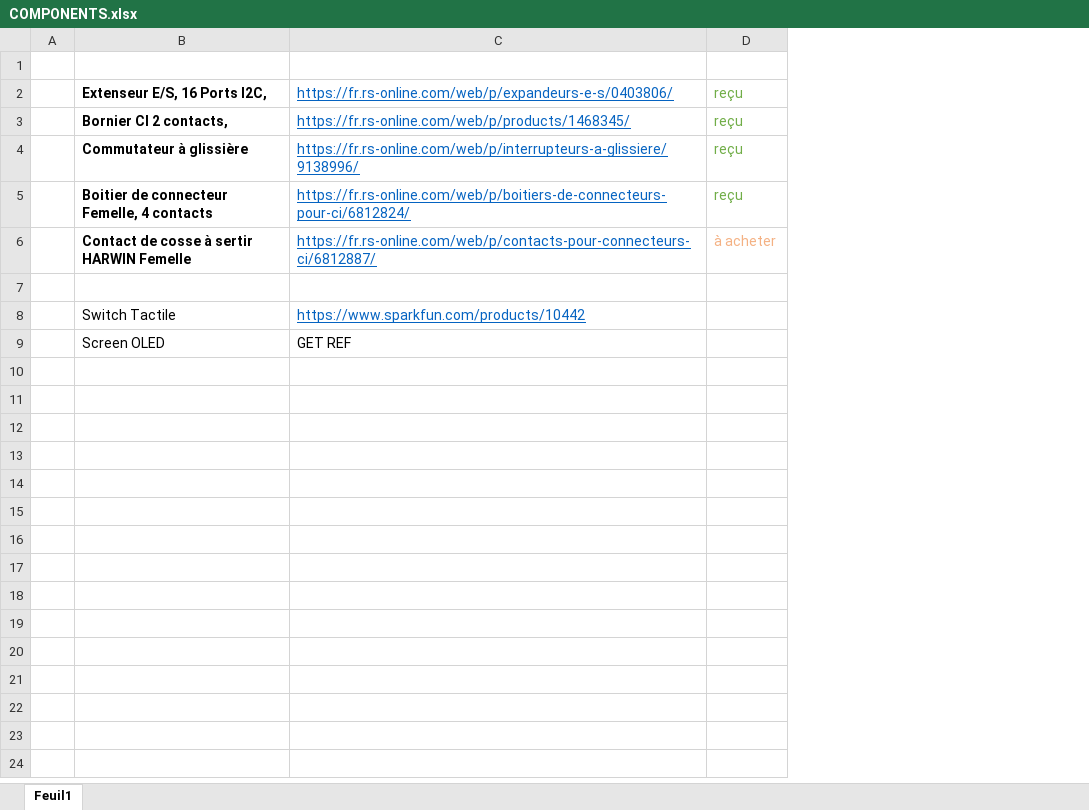
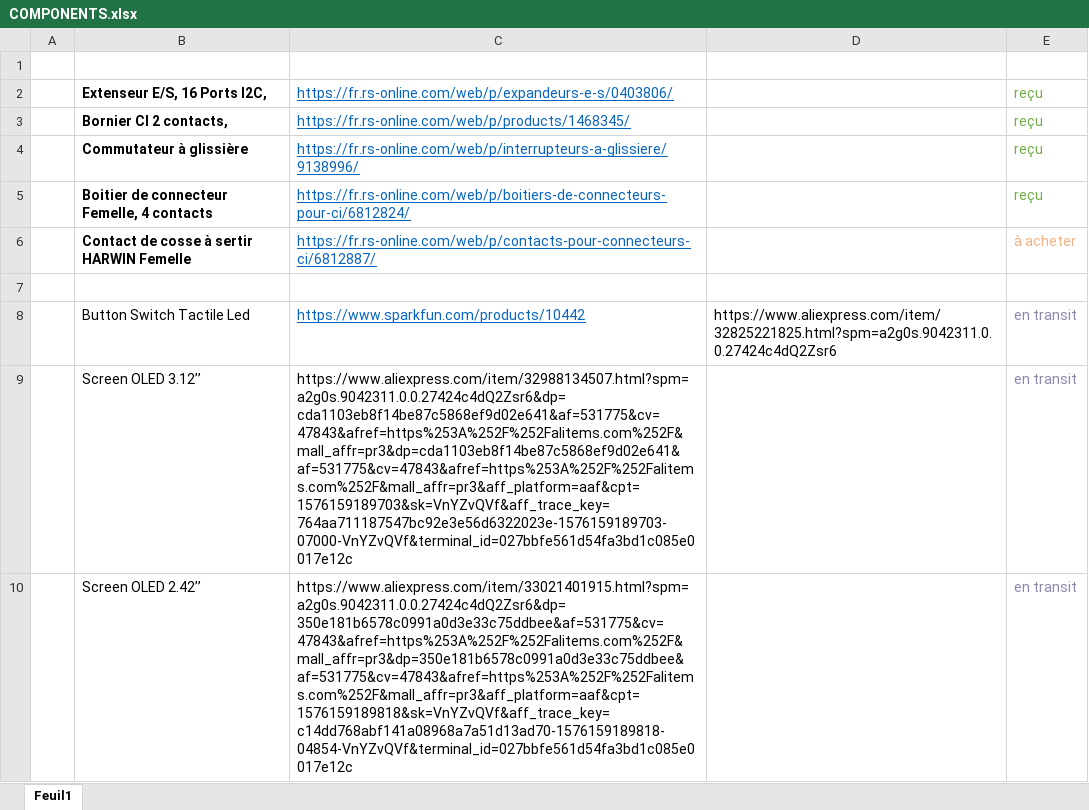
Before and after one commit to KomplexKapharnaum/RPi-Teleco, an Excel workbook: _DOCS/COMPONENTS.xlsx, sheet Feuil1, drawn as a sheet; values as stored, in another font and other column widths than the file's, no borders; removed rows and columns are numbered as before the commit, all else as after; the diff names each change by its address in the sheet, - before the commit and + after, or states it on an @@ line.

Commit message:
components

```diff
--- a/_DOCS/COMPONENTS.xlsx (sheet Feuil1)
+++ b/_DOCS/COMPONENTS.xlsx (sheet Feuil1)
+column D, empty
-row 8:  | Switch Tactile | https://www.sparkfun.com/products/10442
-row 9:  | Screen OLED | GET REF
+row 8:  | Button Switch Tactile Led | https://www.sparkfun.com/products/10442 | https://www.aliexpress.com/item/32825221825.html?spm=a2g0s.9042311.0.0.27424c4dQ2Zsr6 | en transit
+row 9:  | Screen OLED 3.12’’ | https://www.aliexpress.com/item/32988134507.html?spm=a2g0s.9042311.0.0.27424c4dQ2Zsr6&dp=cda1103eb8f14be87c5868ef9d02e641&af=531775&cv=47843&afref=https%253A%252F%252Falitems.com%252F&mall_affr=pr3&dp=cda1103eb8f14be87c5868ef9d02e641&af=531775&cv=47843&afref=https%253A%252F%252Falitems.com%252F&mall_affr=pr3&aff_platform=aaf&cpt=1576159189703&sk=VnYZvQVf&aff_trace_key=764aa711187547bc92e3e56d6322023e-1576159189703-07000-VnYZvQVf&terminal_id=027bbfe561d54fa3bd1c085e0017e12c |  | en transit
+row 10:  | Screen OLED 2.42’’ | https://www.aliexpress.com/item/33021401915.html?spm=a2g0s.9042311.0.0.27424c4dQ2Zsr6&dp=350e181b6578c0991a0d3e33c75ddbee&af=531775&cv=47843&afref=https%253A%252F%252Falitems.com%252F&mall_affr=pr3&dp=350e181b6578c0991a0d3e33c75ddbee&af=531775&cv=47843&afref=https%253A%252F%252Falitems.com%252F&mall_affr=pr3&aff_platform=aaf&cpt=1576159189818&sk=VnYZvQVf&aff_trace_key=c14dd768abf141a08968a7a51d13ad70-1576159189818-04854-VnYZvQVf&terminal_id=027bbfe561d54fa3bd1c085e0017e12c |  | en transit
```
